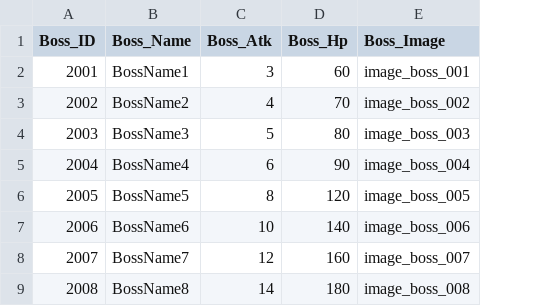
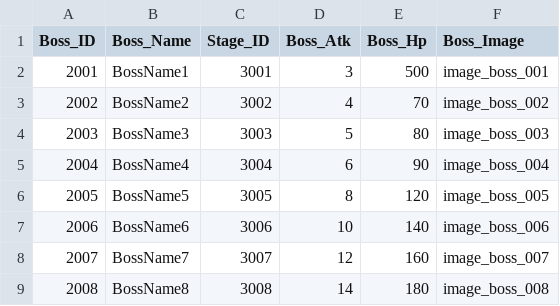
Before and after one commit to longlifejin/UnityTeamPrj, a CSV file: Assets/Resources/BossDataTable.csv, drawn as a sheet; addresses are those after the commit; the diff names each change by its address in the sheet, - before the commit and + after, or states it on an @@ line.

```diff
--- a/Assets/Resources/BossDataTable.csv
+++ b/Assets/Resources/BossDataTable.csv
+column C (Stage_ID), rows 2-9: 3001 | 3002 | 3003 | 3004 | 3005 | 3006 | 3007 | 3008
-E2 (Boss_Hp): 60
+E2 (Boss_Hp): 500
```
Also changed, not shown: Assets/Resources/ItemDataTable.csv, Assets/Resources/StringDataTable.csv, 19 other files.
